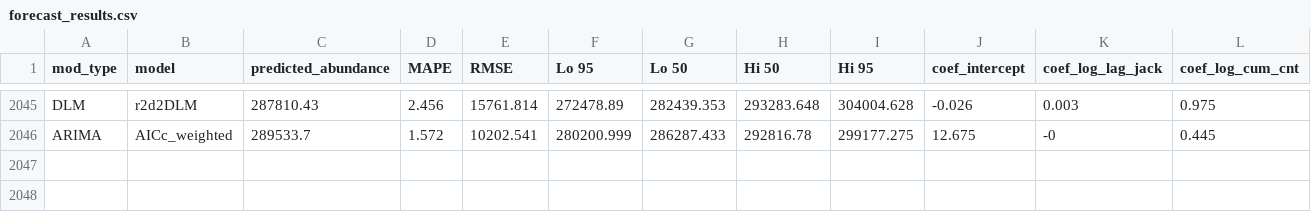
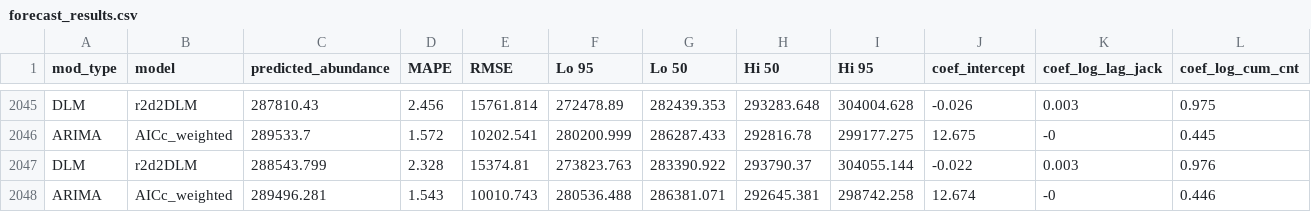
Before and after one commit to dfw-wa/Inseasonfor, a CSV file: inst/data-cache/forecast_results.csv, drawn as a sheet; only a part is shown, gaps mark what is left out; rows hold the shown columns only; the diff names each change by its address in the sheet, - before the commit and + after, or states it on an @@ line.

Commit message:
Update CSV files

```diff
--- a/inst/data-cache/forecast_results.csv
+++ b/inst/data-cache/forecast_results.csv
+row 2047: DLM | r2d2DLM | 288543.799 | 2.328 | 15374.81 | 273823.763 | 283390.922 | 293790.37 | 304055.144 | -0.022 | 0.003 | 0.976
+row 2048: ARIMA | AICc_weighted | 289496.281 | 1.543 | 10010.743 | 280536.488 | 286381.071 | 292645.381 | 298742.258 | 12.674 | -0 | 0.446
```
